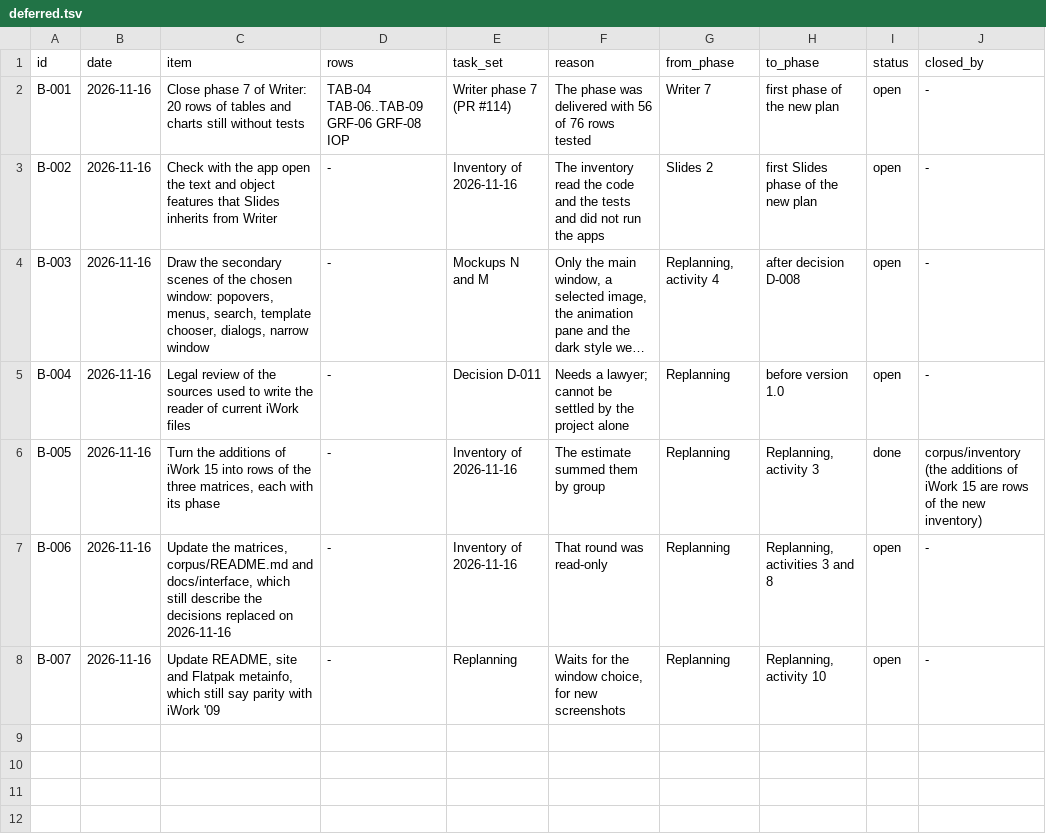
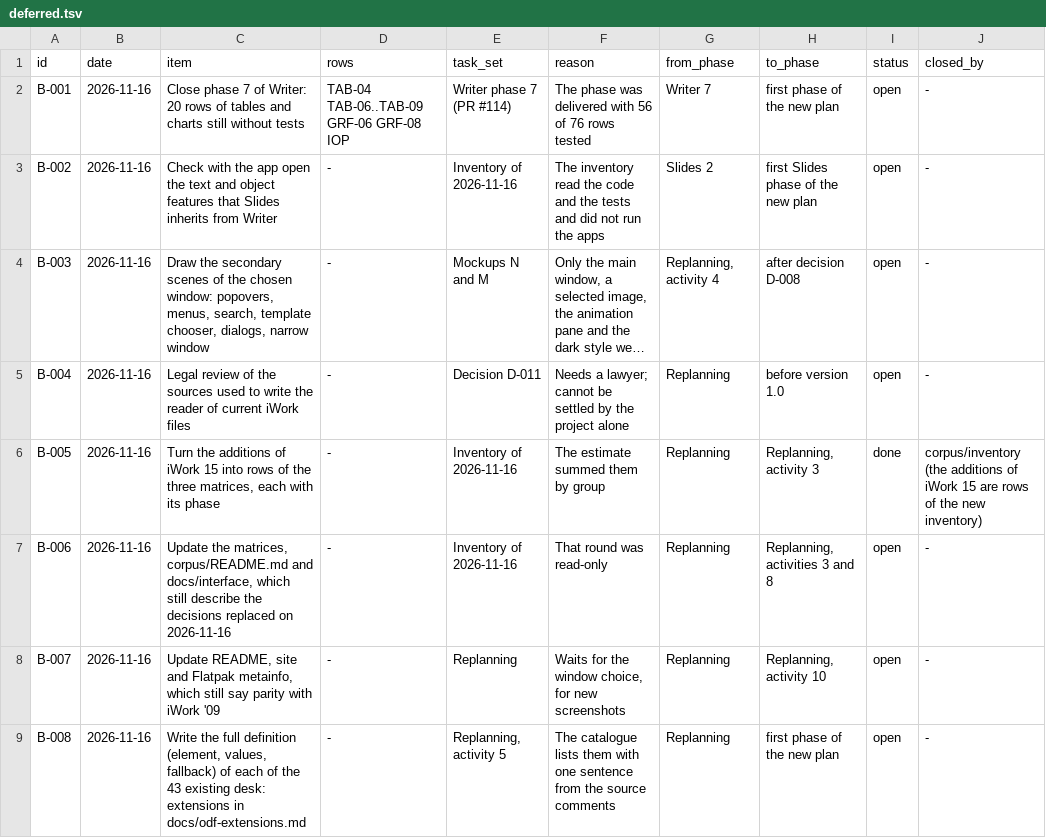
Before and after one commit to brahm/desk, a TSV file: docs/backlog/deferred.tsv, drawn as a sheet; long unchanged cells end in ….

```diff
--- a/docs/backlog/deferred.tsv
+++ b/docs/backlog/deferred.tsv
@@ -8 +8,2 @@ B-006	2026-11-16	Update the matrices, corpus/README.md and docs/interface, which
 B-007	2026-11-16	Update README, site and Flatpak metainfo, which still say parity with iWork '09	-	Replanning	Waits for the window choice, for new screenshots	Replanning	Replanning, activity 10	open	-
+B-008	2026-11-16	Write the full definition (element, values, fallback) of each of the 43 existing desk: extensions in docs/odf-extensions.md	-	Replanning, activity 5	The catalogue lists them with one sentence from the source comments	Replanning	first phase of the new plan	open	-
```
Also changed, not shown: 6 other files.
